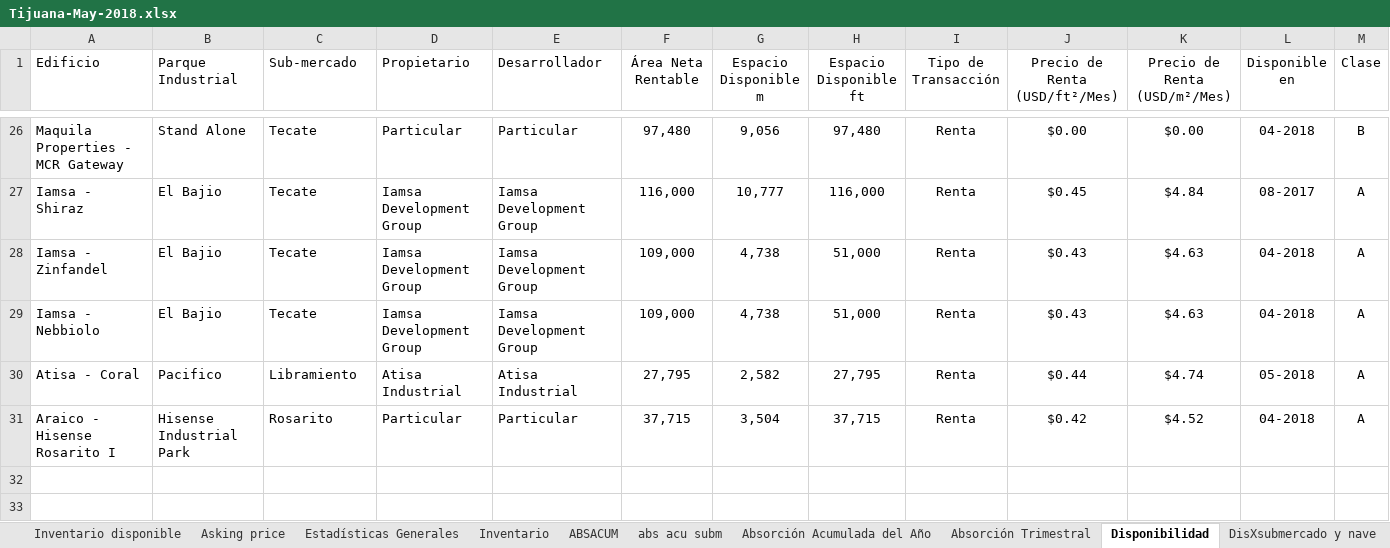
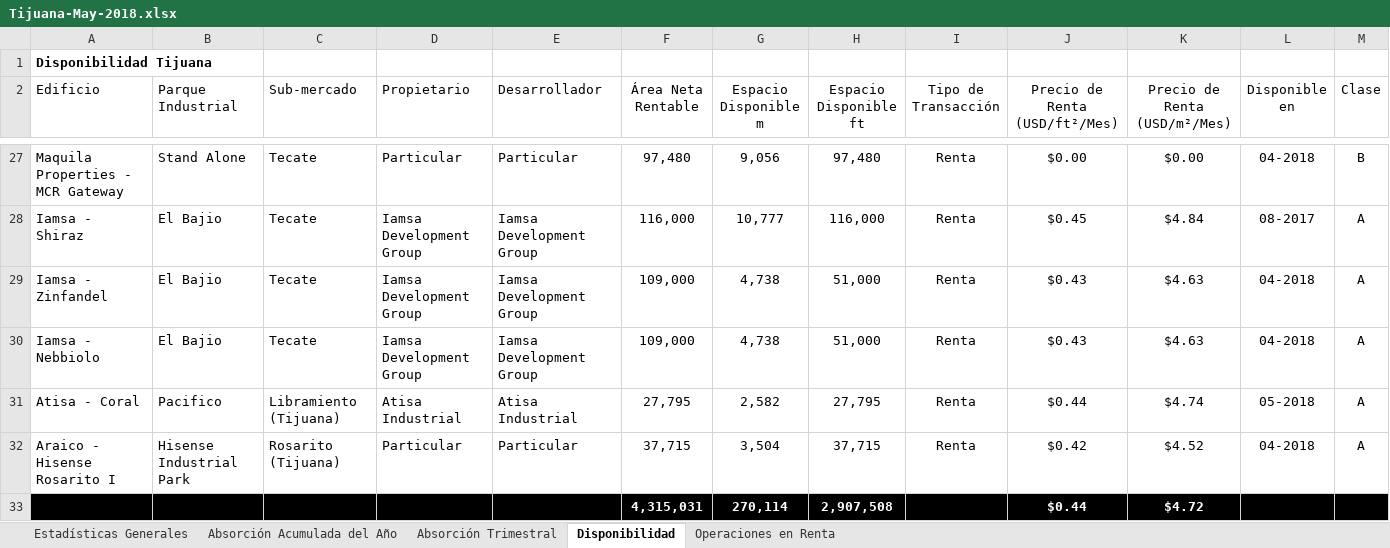
Before and after one commit to Ejaramillo1/informe_trimestral, an Excel workbook: FUENTES DE DATOS/DATOS/Tijuana-May-2018.xlsx, sheet Disponibilidad, drawn as a sheet; only a part is shown, gaps mark what is left out; values as stored, in another font and other column widths than the file's, no borders; table styles not drawn; addresses are those after the commit; rows hold the shown columns only; the diff covers the shown part only; the diff names each change by its address in the sheet, - before the commit and + after, or states it on an @@ line.

```diff
--- a/FUENTES DE DATOS/DATOS/Tijuana-May-2018.xlsx (sheet Disponibilidad)
+++ b/FUENTES DE DATOS/DATOS/Tijuana-May-2018.xlsx (sheet Disponibilidad)
-sheet tab: Inventario disponible
-sheet tab: Asking price
-sheet tab: Inventario
-sheet tab: ABSACUM
-sheet tab: abs acu subm
-sheet tab: DisXsubmercado y nave
+row 1: Disponibilidad Tijuana
-C31 (Sub-mercado): Libramiento
+C31 (Sub-mercado): Libramiento (Tijuana)
-C32 (Sub-mercado): Rosarito
+C32 (Sub-mercado): Rosarito (Tijuana)
+row 33:  |  |  |  |  | 4,315,031 | 270,114 | 2,907,508 |  | $0.44 | $4.72
```
Also changed, not shown: 23 edited cells elsewhere in this sheet, sheet Estadísticas Generales, sheet Absorción Acumulada del Año, sheet Operaciones en Renta, other sheet tabs, charts or pictures, FUENTES DE DATOS/DATOS/Tijuana-April-2018.xlsx, FUENTES DE DATOS/DATOS/Tijuana-June-2018.xlsx, 1 other file.
